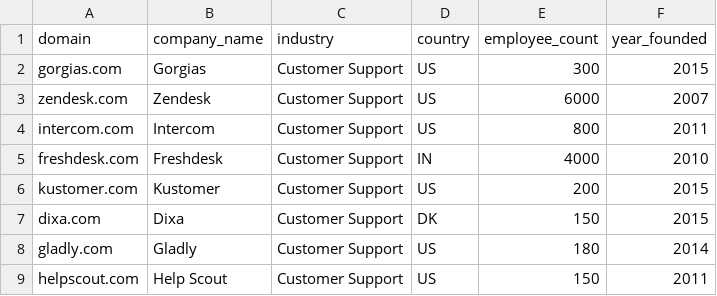
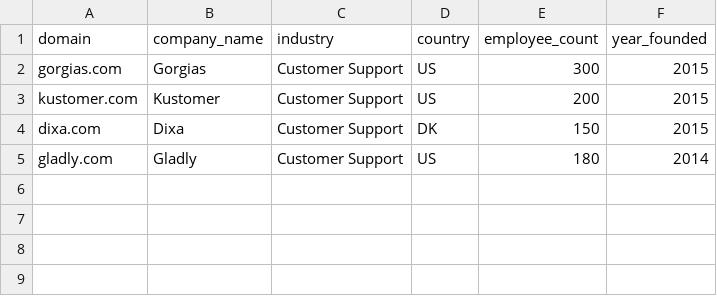
Before and after one commit to esunhx/gorgias-case-study, a CSV file: setup/leads/mock_leads.csv, drawn as a sheet.

```diff
--- a/setup/leads/mock_leads.csv
+++ b/setup/leads/mock_leads.csv
@@ -2,5 +2,2 @@ domain,company_name,industry,country,employee_count,year_founded
 gorgias.com,Gorgias,Customer Support,US,300,2015
-zendesk.com,Zendesk,Customer Support,US,6000,2007
-intercom.com,Intercom,Customer Support,US,800,2011
-freshdesk.com,Freshdesk,Customer Support,IN,4000,2010
 kustomer.com,Kustomer,Customer Support,US,200,2015
@@ -8,2 +5 @@ dixa.com,Dixa,Customer Support,DK,150,2015
 gladly.com,Gladly,Customer Support,US,180,2014
-helpscout.com,Help Scout,Customer Support,US,150,2011
```
Also changed, not shown: 4 other files.
